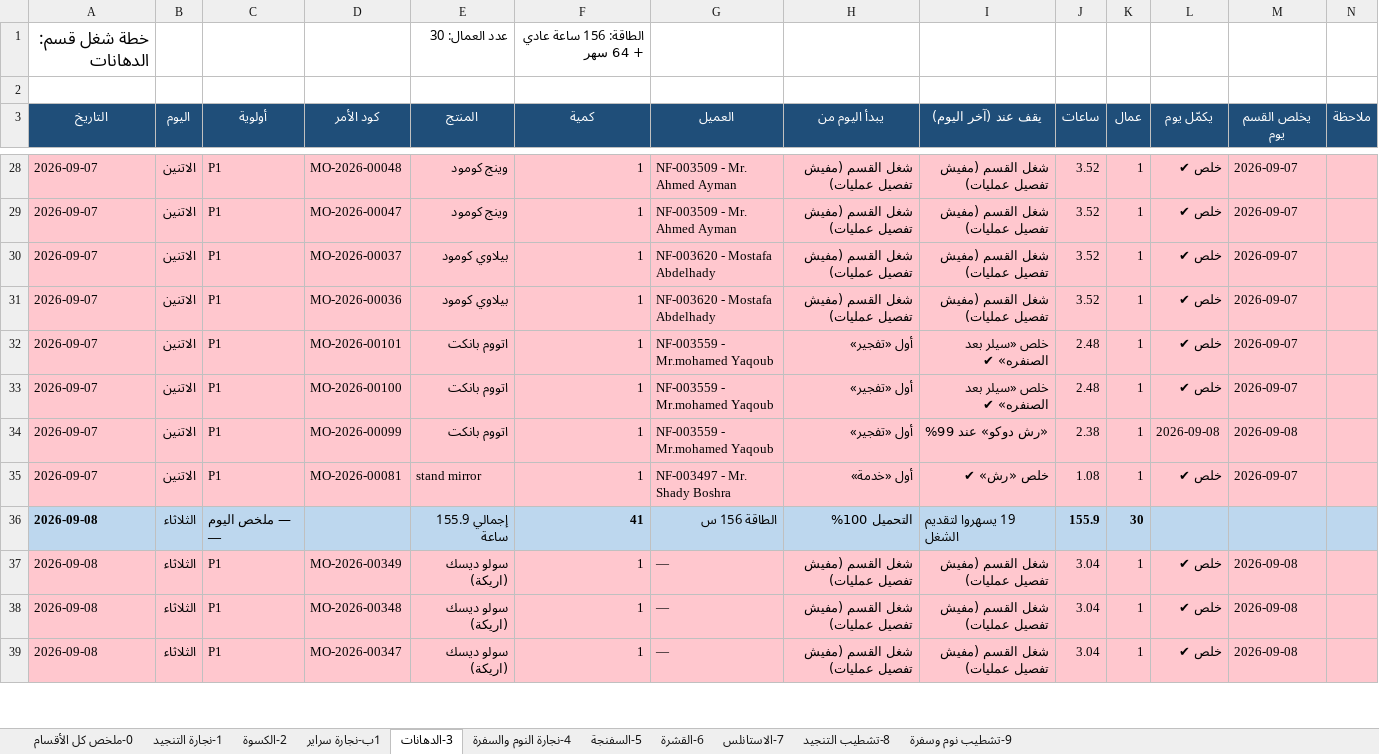
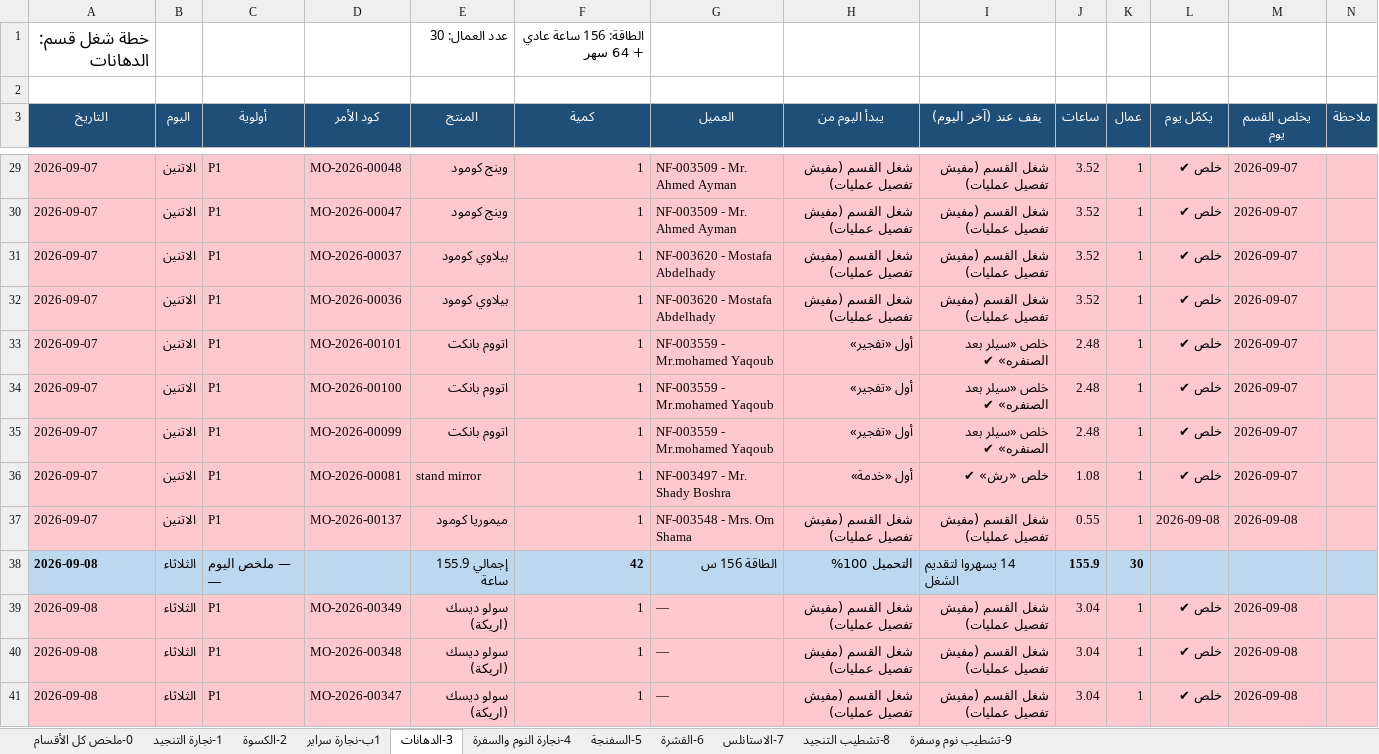
Before and after one commit to furx491/assesment, an Excel workbook: production-plan/خطة_المشرفين.xlsx, sheet 3-الدهانات, drawn as a sheet; only a part is shown, gaps mark what is left out; values as stored, in another font and other column widths than the file's, no borders; addresses are those after the commit; the diff covers the shown part only; the diff names each change by its address in the sheet, - before the commit and + after, or states it on an @@ line.

```diff
--- a/production-plan/خطة_المشرفين.xlsx (sheet 3-الدهانات)
+++ b/production-plan/خطة_المشرفين.xlsx (sheet 3-الدهانات)
-I35 (يقف عند (آخر اليوم)): «رش دوكو» عند 99%
+I35 (يقف عند (آخر اليوم)): خلص «سيلر بعد الصنفره» ✔
-J35 (ساعات): 2.38
+J35 (ساعات): 2.48
-L35 (يكمّل يوم): 2026-09-08
+L35 (يكمّل يوم): خلص ✔
-M35 (يخلص القسم يوم): 2026-09-08
+M35 (يخلص القسم يوم): 2026-09-07
+row 37: 2026-09-07 | الاتنين | P1 | MO-2026-00137 | ميموريا كومود | 1 | NF-003548 - Mrs. Om Shama | شغل القسم (مفيش تفصيل عمليات) | شغل القسم (مفيش تفصيل عمليات) | 0.55 | 1 | 2026-09-08 | 2026-09-08
-F38 (كمية): 41
+F38 (كمية): 42
-I38 (يقف عند (آخر اليوم)): 19 يسهروا لتقديم الشغل
+I38 (يقف عند (آخر اليوم)): 14 يسهروا لتقديم الشغل
```
Also changed, not shown: 6 added rows, 7 removed rows and 10 edited cells elsewhere in this sheet, sheet 2-الكسوة, sheet 8-تشطيب التنجيد, sheet 9-تشطيب نوم وسفرة, sheet 0-ملخص كل الأقسام, production-plan/PRODUCTION_PLAN.xlsx, 2 other files.
